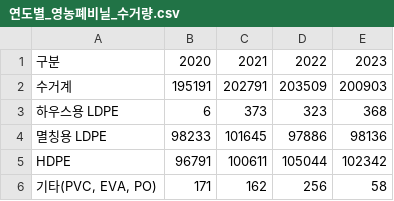
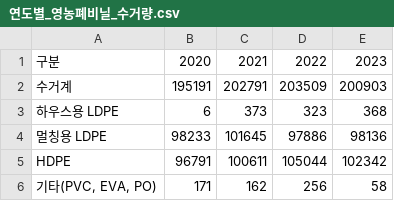
Before and after one commit to sungmin9910/jst, a CSV file: 연도별_영농폐비닐_수거량.csv, drawn as a sheet.

Commit message:
Update 연도별_영농폐비닐_수거량.csv

```diff
--- a/연도별_영농폐비닐_수거량.csv
+++ b/연도별_영농폐비닐_수거량.csv
@@ -3,3 +3,3 @@
 하우스용 LDPE,6,373,323,368
-멸칭용 LDPE,"98233","101645","97886","98136"
+멀칭용 LDPE,"98233","101645","97886","98136"
 HDPE,"96791","100611","105044","102342"
```
